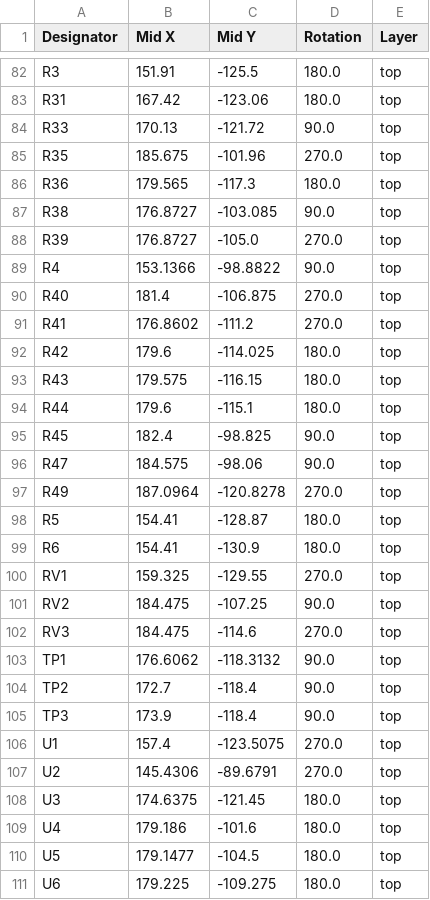
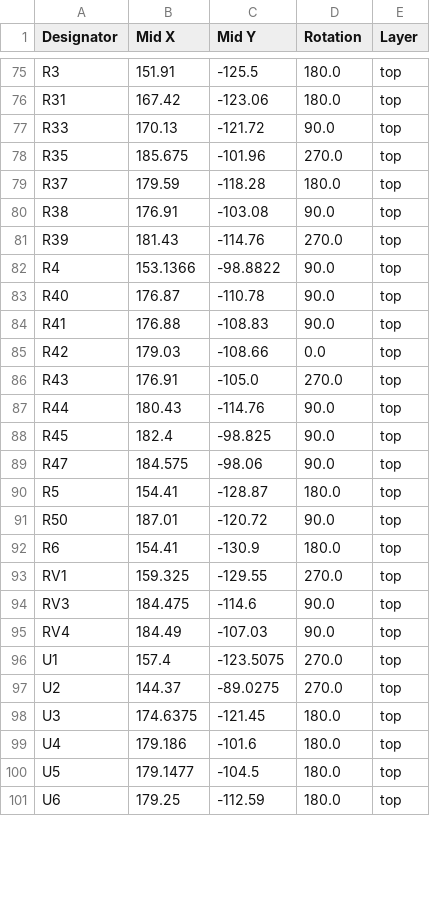
Before and after one commit to LEAT-EDGE/ambient-pcb-audiopower, a CSV file: production/positions.csv, drawn as a sheet; only a part is shown, gaps mark what is left out; the diff covers the shown part only.

```diff
--- a/production/positions.csv
+++ b/production/positions.csv
@@ -85,24 +78,21 @@ R33,170.13,-121.72,90.0,top
 R35,185.675,-101.96,270.0,top
-R36,179.565,-117.3,180.0,top
-R38,176.8727,-103.085,90.0,top
-R39,176.8727,-105.0,270.0,top
+R37,179.59,-118.28,180.0,top
+R38,176.91,-103.08,90.0,top
+R39,181.43,-114.76,270.0,top
 R4,153.1366,-98.8822,90.0,top
-R40,181.4,-106.875,270.0,top
-R41,176.8602,-111.2,270.0,top
-R42,179.6,-114.025,180.0,top
-R43,179.575,-116.15,180.0,top
-R44,179.6,-115.1,180.0,top
+R40,176.87,-110.78,90.0,top
+R41,176.88,-108.83,90.0,top
+R42,179.03,-108.66,0.0,top
+R43,176.91,-105.0,270.0,top
+R44,180.43,-114.76,90.0,top
 R45,182.4,-98.825,90.0,top
 R47,184.575,-98.06,90.0,top
-R49,187.0964,-120.8278,270.0,top
 R5,154.41,-128.87,180.0,top
+R50,187.01,-120.72,90.0,top
 R6,154.41,-130.9,180.0,top
 RV1,159.325,-129.55,270.0,top
-RV2,184.475,-107.25,90.0,top
-RV3,184.475,-114.6,270.0,top
-TP1,176.6062,-118.3132,90.0,top
-TP2,172.7,-118.4,90.0,top
-TP3,173.9,-118.4,90.0,top
+RV3,184.475,-114.6,90.0,top
+RV4,184.49,-107.03,90.0,top
 U1,157.4,-123.5075,270.0,top
-U2,145.4306,-89.6791,270.0,top
+U2,144.37,-89.0275,270.0,top
 U3,174.6375,-121.45,180.0,top
@@ -110,2 +100,2 @@ U4,179.186,-101.6,180.0,top
 U5,179.1477,-104.5,180.0,top
-U6,179.225,-109.275,180.0,top
+U6,179.25,-112.59,180.0,top
```
Also changed, not shown: 1 added row, 8 removed rows and 36 edited cells elsewhere in this file, production/bom.csv, production/designators.csv, 10 other files.
